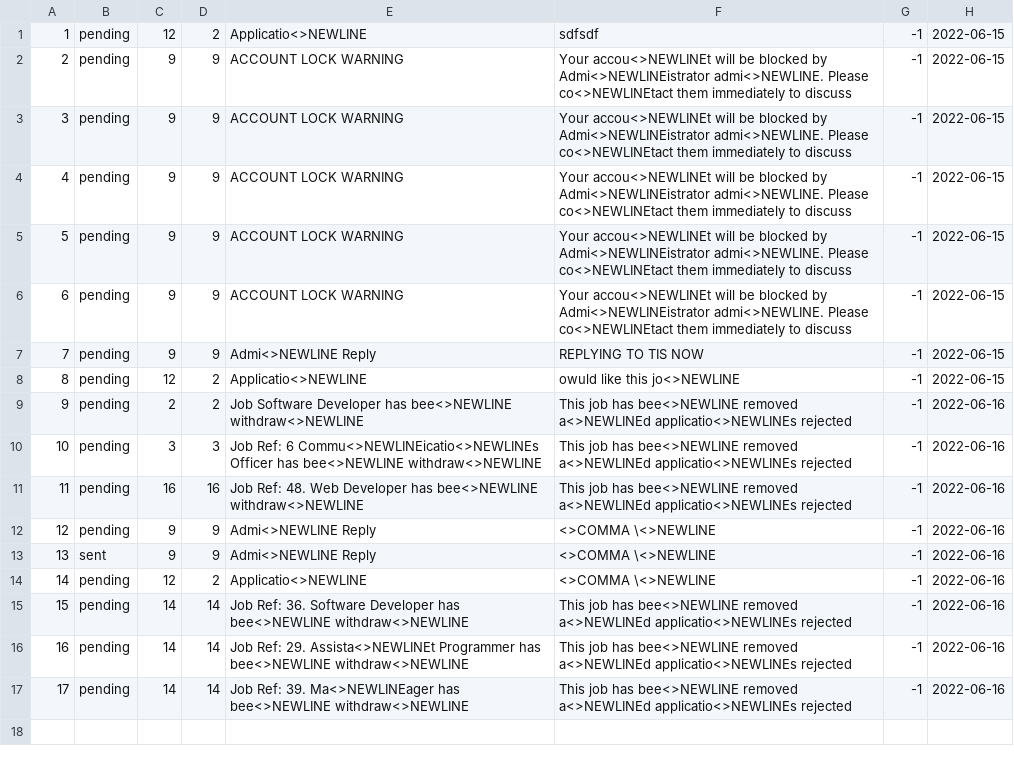
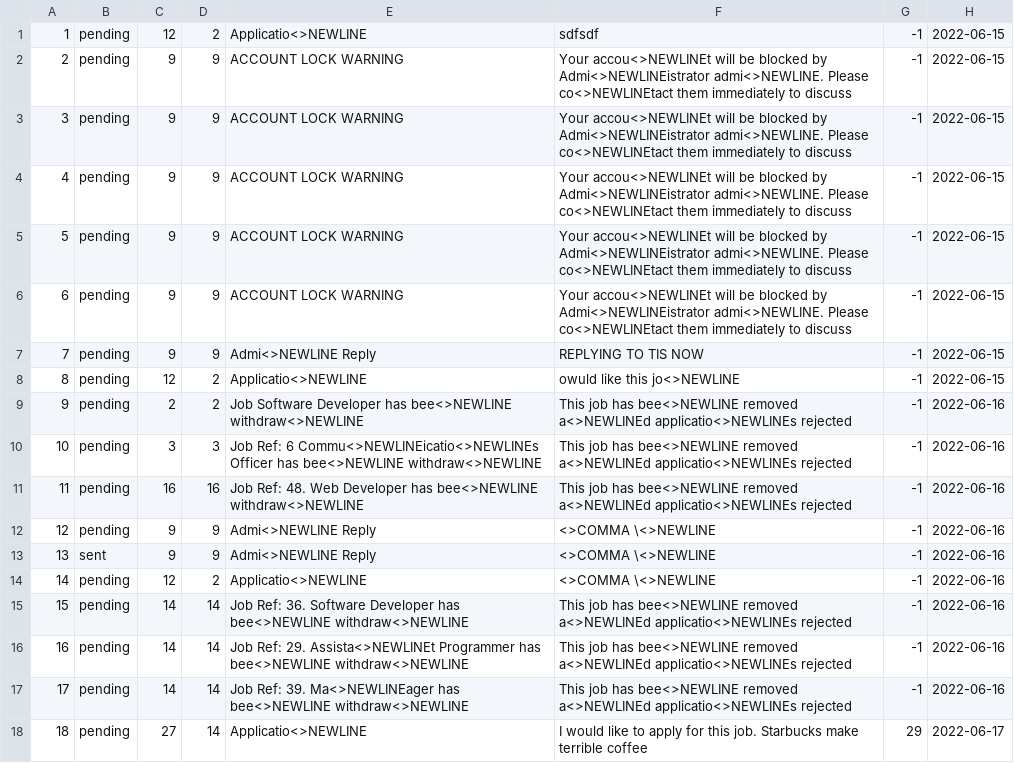
Before and after one commit to namyngu/JobSeekingSystem, a CSV file: messages.csv, drawn as a sheet.

Commit message:
applicant can now apply for job.  APplication appears in messages.csv Will connect recruiter GUI to receive messages now

```diff
--- a/messages.csv
+++ b/messages.csv
@@ -17 +17,2 @@
 17,pending,14,14,Job Ref: 39. Ma<>NEWLINEager has bee<>NEWLINE withdraw<>NEWLINE,This job has bee<>NEWLINE removed a<>NEWLINEd applicatio<>NEWLINEs rejected,-1,2022-06-16
+18,pending,27,14,Applicatio<>NEWLINE,I would like to apply for this job.  Starbucks make terrible coffee,29,2022-06-17
```
Also changed, not shown: jobseeker-skills.csv, user-contact.csv, 4 other files.
